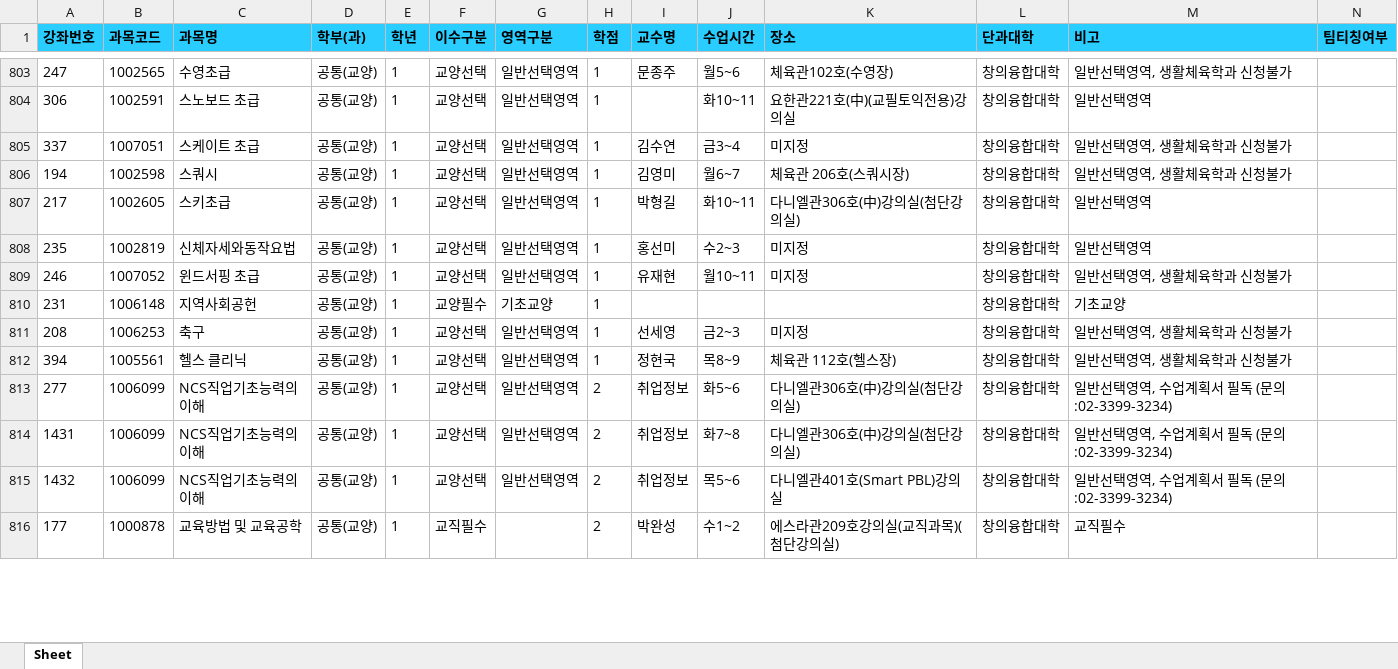
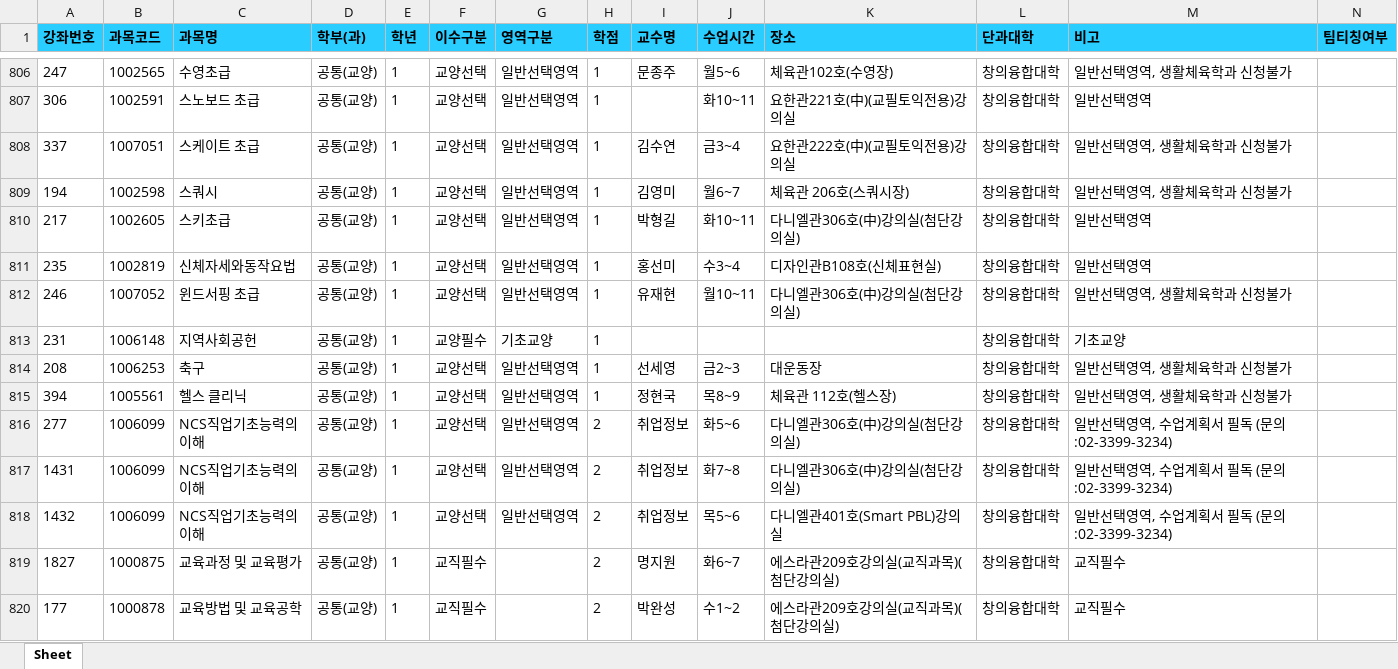
Before and after one commit to syu-kr/lecture.syu.kr-everytime, an Excel workbook: data/2025년 2학기 정규 시간표.xlsx, sheet Sheet, drawn as a sheet; only a part is shown, gaps mark what is left out; values as stored, in another font and other column widths than the file's, no borders; addresses are those after the commit; the diff covers the shown part only; the diff names each change by its address in the sheet, - before the commit and + after, or states it on an @@ line.

Commit message:
chore(data): add 2025-2 data files ('25.07.22)

```diff
--- a/data/2025년 2학기 정규 시간표.xlsx (sheet Sheet)
+++ b/data/2025년 2학기 정규 시간표.xlsx (sheet Sheet)
-K808 (장소): 미지정
+K808 (장소): 요한관222호(中)(교필토익전용)강의실
-J811 (수업시간): 수2~3
+J811 (수업시간): 수3~4
-K811 (장소): 미지정
+K811 (장소): 디자인관B108호(신체표현실)
-K812 (장소): 미지정
+K812 (장소): 다니엘관306호(中)강의실(첨단강의실)
-K814 (장소): 미지정
+K814 (장소): 대운동장
+row 819: 1827 | 1000875 | 교육과정 및 교육평가 | 공통(교양) | 1 | 교직필수 |  | 2 | 명지원 | 화6~7 | 에스라관209호강의실(교직과목)(첨단강의실) | 창의융합대학 | 교직필수
```
Also changed, not shown: 6 added rows, 1 removed row and 132 edited cells elsewhere in this sheet, 1 other file.
